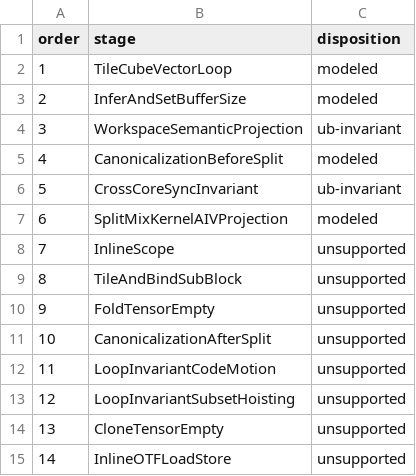
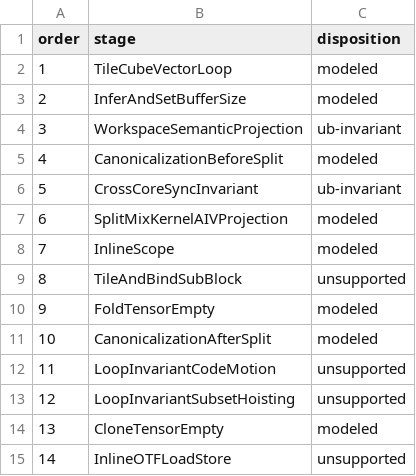
Before and after one commit to Youngscc/AscendNPU-IR, a TSV file: cvpipeline_ub_model_cpp/config/post_cvpipeline_manifest.tsv, drawn as a sheet.

Commit message:
feat: model scope and tensor-empty rewrites

```diff
--- a/cvpipeline_ub_model_cpp/config/post_cvpipeline_manifest.tsv
+++ b/cvpipeline_ub_model_cpp/config/post_cvpipeline_manifest.tsv
@@ -7,9 +7,9 @@ order	stage	disposition
 6	SplitMixKernelAIVProjection	modeled
-7	InlineScope	unsupported
+7	InlineScope	modeled
 8	TileAndBindSubBlock	unsupported
-9	FoldTensorEmpty	unsupported
-10	CanonicalizationAfterSplit	unsupported
+9	FoldTensorEmpty	modeled
+10	CanonicalizationAfterSplit	modeled
 11	LoopInvariantCodeMotion	unsupported
 12	LoopInvariantSubsetHoisting	unsupported
-13	CloneTensorEmpty	unsupported
+13	CloneTensorEmpty	modeled
 14	InlineOTFLoadStore	unsupported
```
Also changed, not shown: 5 other files.
